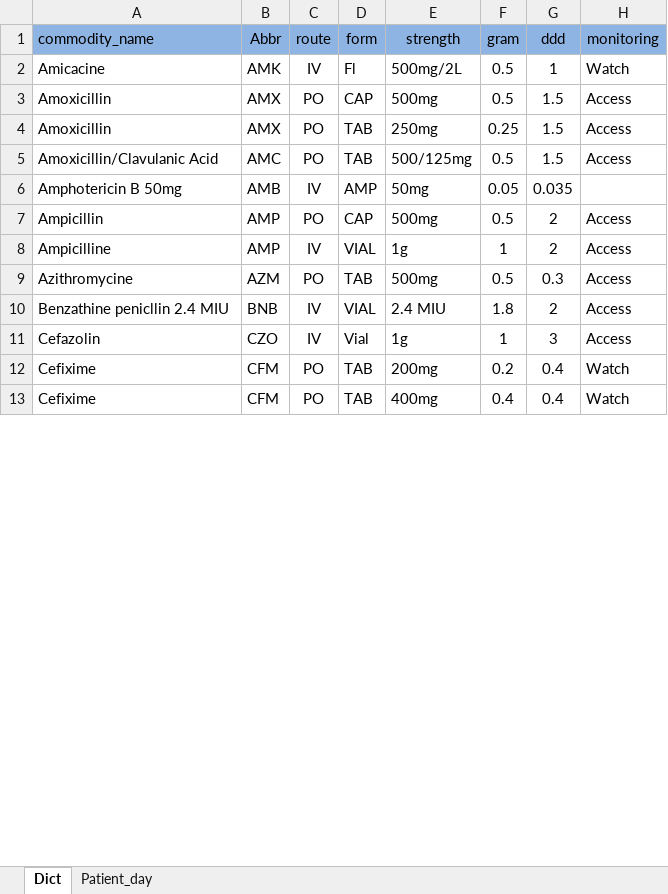
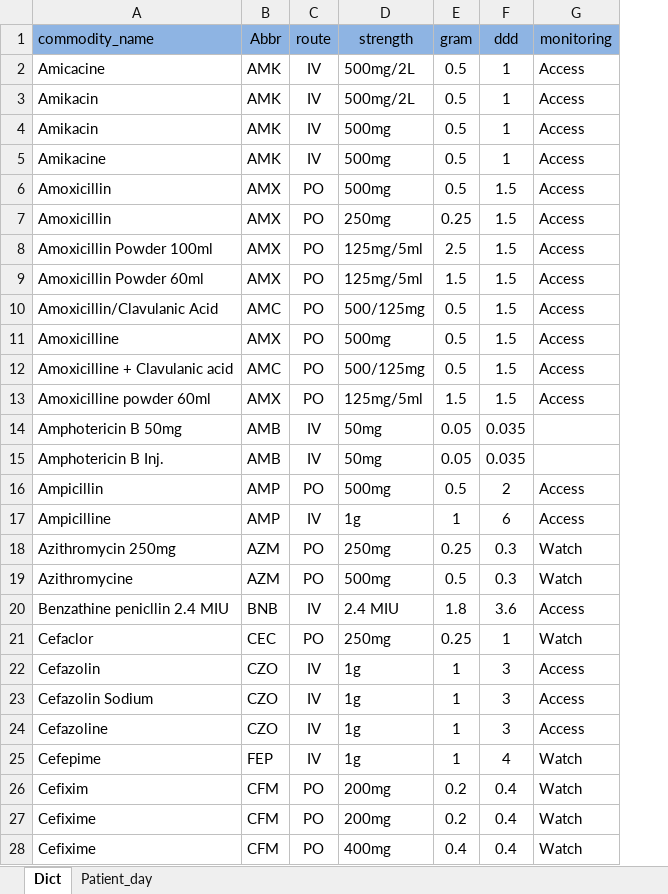
Before and after one commit to Sopheap15/AMC, an Excel workbook: dic/dictionary.xlsx, sheet Dict, drawn as a sheet; only a part is shown; values as stored, in another font and other column widths than the file's, no borders; removed rows and columns are numbered as before the commit, all else as after; the diff covers the shown part only; the diff names each change by its address in the sheet, - before the commit and + after, or states it on an @@ line.

```diff
--- a/dic/dictionary.xlsx (sheet Dict)
+++ b/dic/dictionary.xlsx (sheet Dict)
-column D (form), rows 2-13: Fl | CAP | TAB | TAB | AMP | CAP | VIAL | TAB | VIAL | Vial | TAB | TAB
-G2 (monitoring): Watch
+G2 (monitoring): Access
+row 3: Amikacin | AMK | IV | 500mg/2L | 0.5 | 1 | Access
+row 4: Amikacin | AMK | IV | 500mg | 0.5 | 1 | Access
+row 5: Amikacine | AMK | IV | 500mg | 0.5 | 1 | Access
+row 8: Amoxicillin Powder 100ml | AMX | PO | 125mg/5ml | 2.5 | 1.5 | Access
+row 9: Amoxicillin Powder 60ml | AMX | PO | 125mg/5ml | 1.5 | 1.5 | Access
+row 11: Amoxicilline | AMX | PO | 500mg | 0.5 | 1.5 | Access
+row 12: Amoxicilline + Clavulanic acid | AMC | PO | 500/125mg | 0.5 | 1.5 | Access
+row 13: Amoxicilline powder 60ml | AMX | PO | 125mg/5ml | 1.5 | 1.5 | Access
+row 15: Amphotericin B Inj. | AMB | IV | 50mg | 0.05 | 0.035
-F17 (ddd): 2
+F17 (ddd): 6
+row 18: Azithromycin 250mg | AZM | PO | 250mg | 0.25 | 0.3 | Watch
-G19 (monitoring): Access
+G19 (monitoring): Watch
-F20 (ddd): 2
+F20 (ddd): 3.6
+row 21: Cefaclor | CEC | PO | 250mg | 0.25 | 1 | Watch
+row 23: Cefazolin Sodium | CZO | IV | 1g | 1 | 3 | Access
+row 24: Cefazoline | CZO | IV | 1g | 1 | 3 | Access
+row 25: Cefepime | FEP | IV | 1g | 1 | 4 | Watch
+row 26: Cefixim | CFM | PO | 200mg | 0.2 | 0.4 | Watch
```
Also changed, not shown: 26 added rows and 4 edited cells elsewhere in this sheet, sheet Patient_day, 2 other files.
